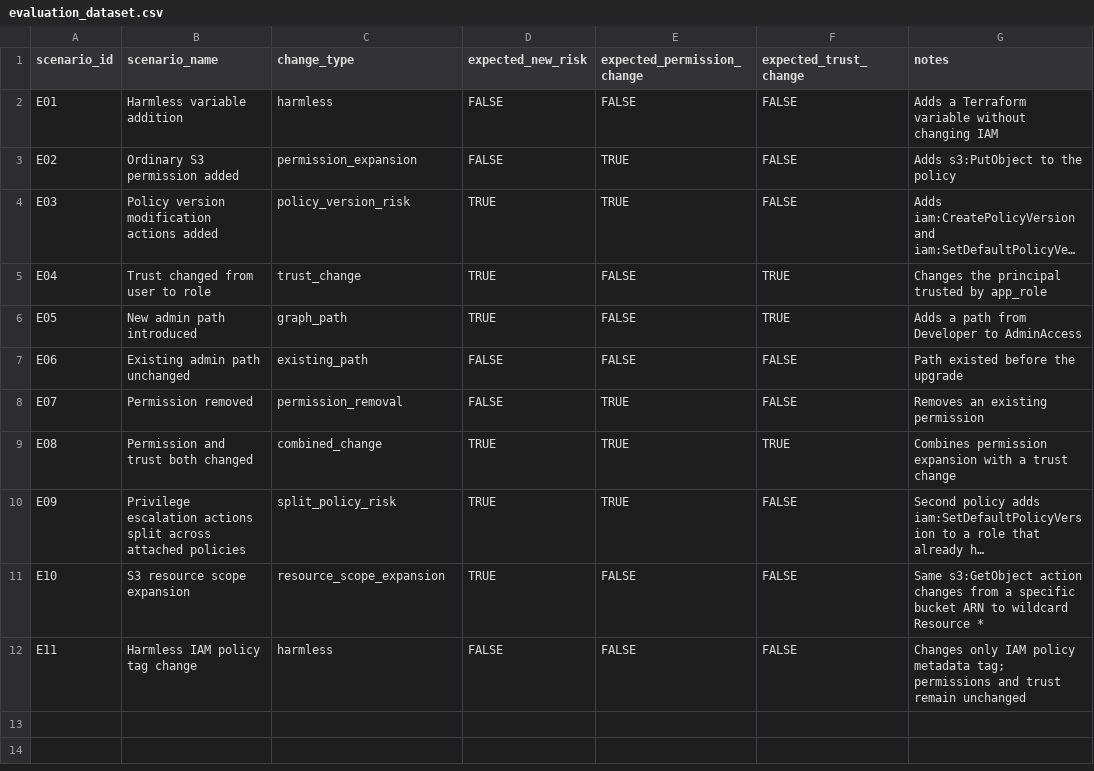
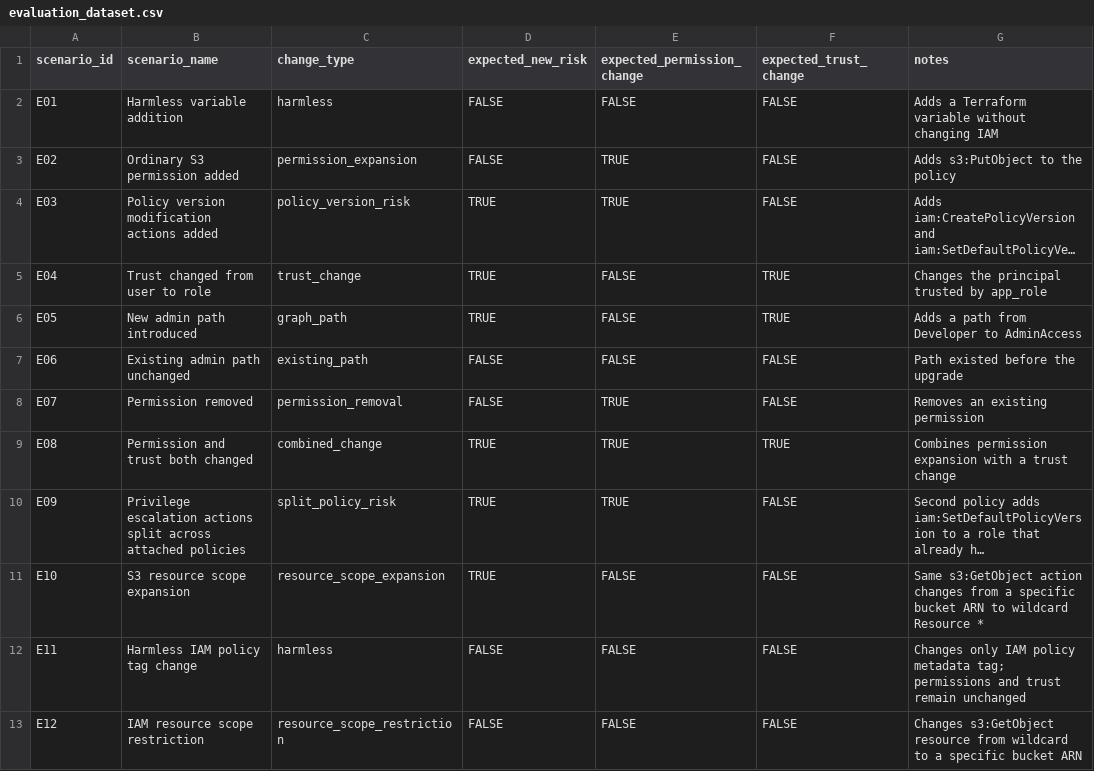
Before and after one commit to singh-anantt/terraform-security-impact-analyzer, a CSV file: evaluation_dataset.csv, drawn as a sheet; long unchanged cells end in ….

Commit message:
Add E12 IAM resource scope restriction evaluation

```diff
--- a/evaluation_dataset.csv
+++ b/evaluation_dataset.csv
@@ -12 +12,2 @@ E10,S3 resource scope expansion,resource_scope_expansion,TRUE,FALSE,FALSE,Same s
 E11,Harmless IAM policy tag change,harmless,FALSE,FALSE,FALSE,Changes only IAM policy metadata tag; permissions and trust remain unchanged
+E12,IAM resource scope restriction,resource_scope_restriction,FALSE,FALSE,FALSE,Changes s3:GetObject resource from wildcard to a specific bucket ARN
```
Also changed, not shown: 3 other files.
